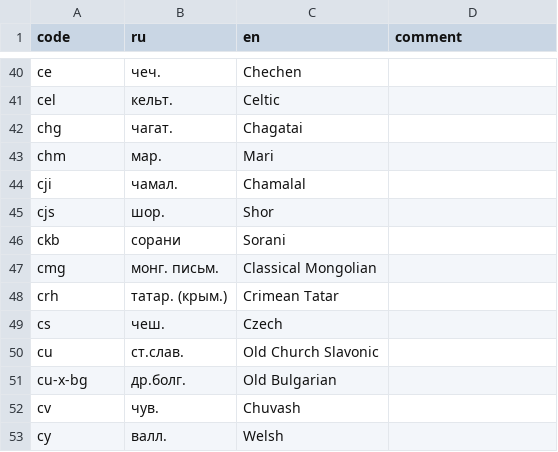
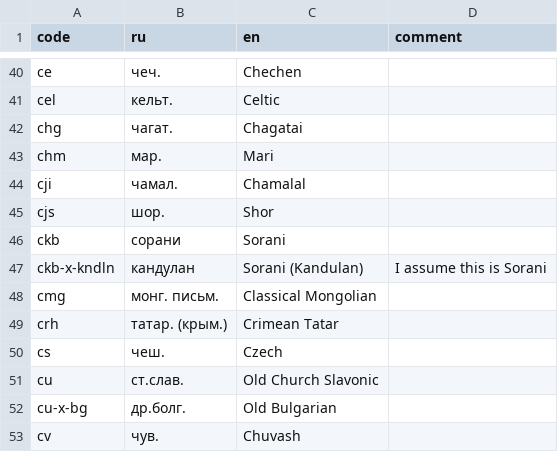
Before and after one commit to abaevdict/abaev-tei-oxygen, a CSV file: css/langnames.csv, drawn as a sheet; only a part is shown, gaps mark what is left out; the shorter side is filled out with more unchanged rows; the diff names each change by its address in the sheet, - before the commit and + after, or states it on an @@ line.

Commit message:
added Sorani of Kandulan

```diff
--- a/css/langnames.csv
+++ b/css/langnames.csv
+row 47: ckb-x-kndln | кандулан | Sorani (Kandulan) | I assume this is Sorani
```
